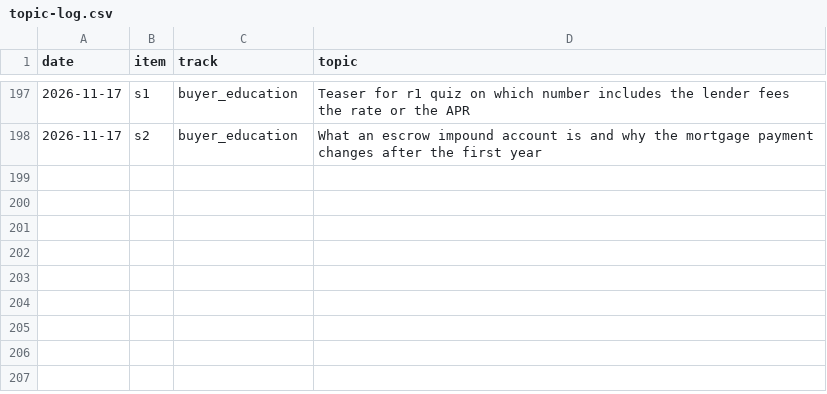
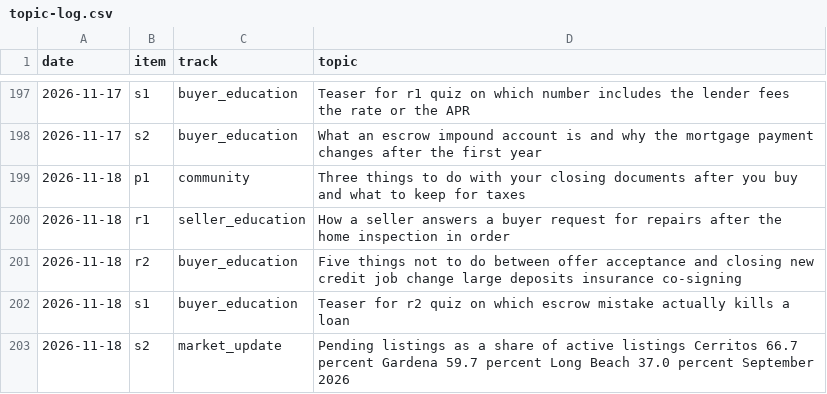
Before and after one commit to memorialdinh/memo-social-bot, a CSV file: knowledge/topic-log.csv, drawn as a sheet; only a part is shown, gaps mark what is left out; the diff names each change by its address in the sheet, - before the commit and + after, or states it on an @@ line.

```diff
--- a/knowledge/topic-log.csv
+++ b/knowledge/topic-log.csv
+row 199: 2026-11-18 | p1 | community | Three things to do with your closing documents after you buy and what to keep for taxes
+row 200: 2026-11-18 | r1 | seller_education | How a seller answers a buyer request for repairs after the home inspection in order
+row 201: 2026-11-18 | r2 | buyer_education | Five things not to do between offer acceptance and closing new credit job change large deposits insurance co-signing
+row 202: 2026-11-18 | s1 | buyer_education | Teaser for r2 quiz on which escrow mistake actually kills a loan
+row 203: 2026-11-18 | s2 | market_update | Pending listings as a share of active listings Cerritos 66.7 percent Gardena 59.7 percent Long Beach 37.0 percent September 2026
```
Also changed, not shown: 6 other files.
